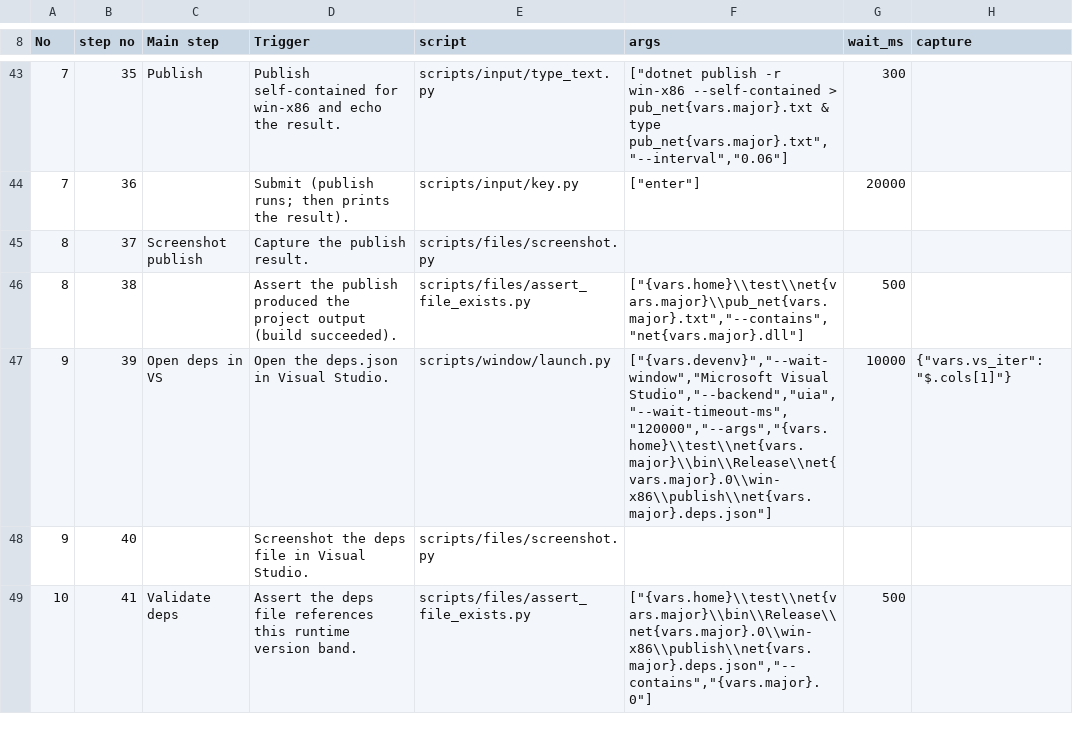
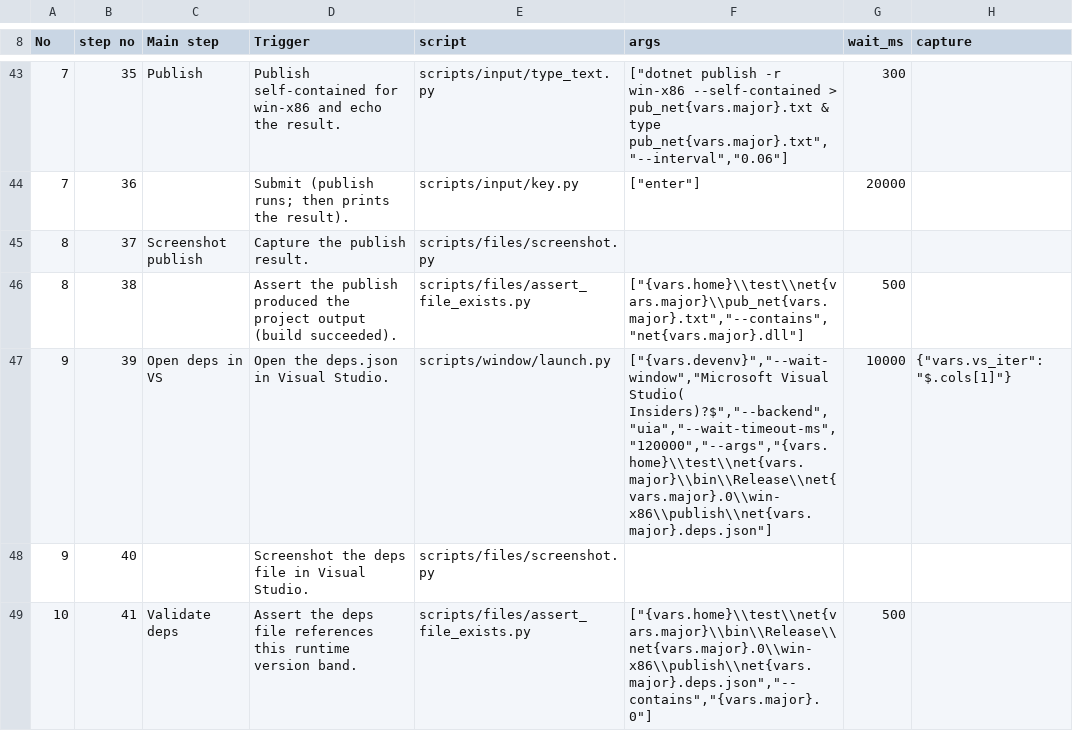
Before and after one commit to JiaSeng-v/UI-automation, a CSV file: test_cases/dotnet_sdk_version.csv, drawn as a sheet; only a part is shown, gaps mark what is left out; the diff names each change by its address in the sheet, - before the commit and + after, or states it on an @@ line.

Commit message:
Detect VS Insiders in find_devenv.py with fallbacks; match Insiders window title
Add override/prerelease/registry/filesystem fallbacks so vswhere-undetected VS Insiders resolves; widen step 39 title to 'Microsoft Visual Studio( Insiders)?$'.

```diff
--- a/test_cases/dotnet_sdk_version.csv
+++ b/test_cases/dotnet_sdk_version.csv
-F47 (args): ["{vars.devenv}","--wait-window","Microsoft Visual Studio","--backend","uia","--wait-timeout-ms","120000","--args","{vars.home}\\test\\net{vars.major}\\bin\\Release\\net{vars.major}.0\\win-x86\\publish\\net{vars.major}.deps.json"]
+F47 (args): ["{vars.devenv}","--wait-window","Microsoft Visual Studio( Insiders)?$","--backend","uia","--wait-timeout-ms","120000","--args","{vars.home}\\test\\net{vars.major}\\bin\\Release\\net{vars.major}.0\\win-x86\\publish\\net{vars.major}.deps.json"]
```
Also changed, not shown: 1 other file.
